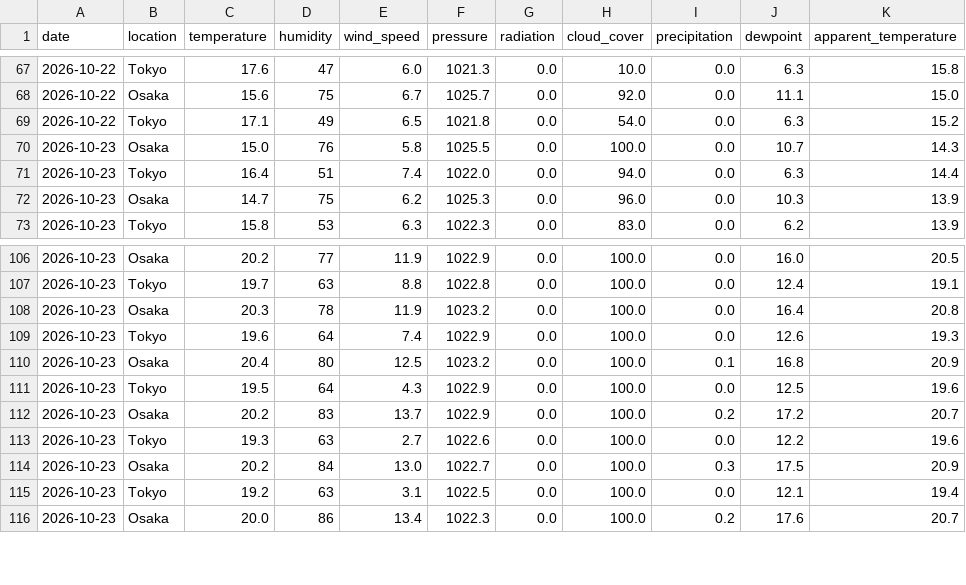
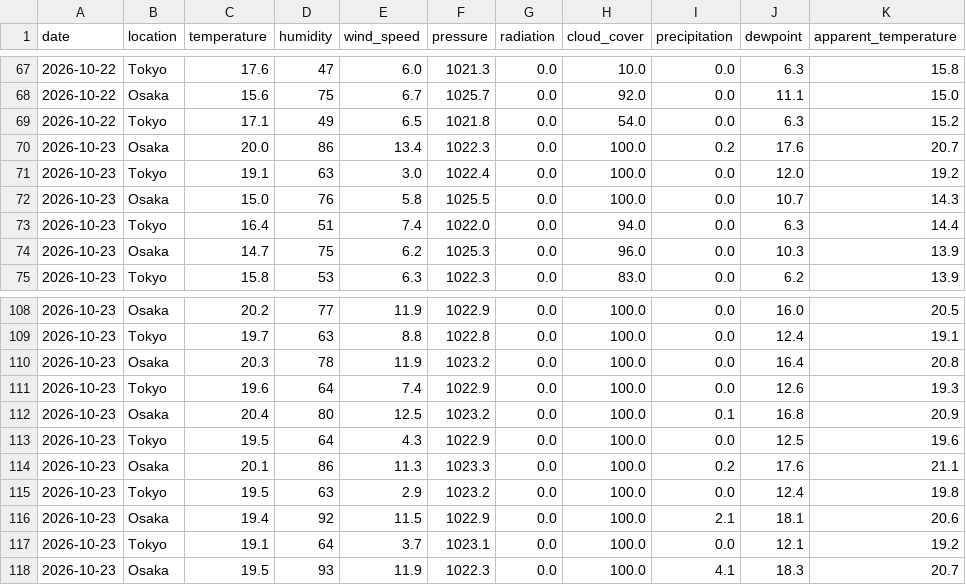
Before and after one commit to jhida413/weather-data-1, a CSV file: data/weather.csv, drawn as a sheet; only a part is shown, gaps mark what is left out; the diff covers the shown part only.

```diff
--- a/data/weather.csv
+++ b/data/weather.csv
@@ -69,2 +69,4 @@ date,location,temperature,humidity,wind_speed,pressure,radiation,cloud_cover,pre
 2026-10-22,Tokyo,17.1,49,6.5,1021.8,0.0,54.0,0.0,6.3,15.2
+2026-10-23,Osaka,20.0,86,13.4,1022.3,0.0,100.0,0.2,17.6,20.7
+2026-10-23,Tokyo,19.1,63,3.0,1022.4,0.0,100.0,0.0,12.0,19.2
 2026-10-23,Osaka,15.0,76,5.8,1025.5,0.0,100.0,0.0,10.7,14.3
@@ -111,6 +113,6 @@ date,location,temperature,humidity,wind_speed,pressure,radiation,cloud_cover,pre
 2026-10-23,Tokyo,19.5,64,4.3,1022.9,0.0,100.0,0.0,12.5,19.6
-2026-10-23,Osaka,20.2,83,13.7,1022.9,0.0,100.0,0.2,17.2,20.7
-2026-10-23,Tokyo,19.3,63,2.7,1022.6,0.0,100.0,0.0,12.2,19.6
-2026-10-23,Osaka,20.2,84,13.0,1022.7,0.0,100.0,0.3,17.5,20.9
-2026-10-23,Tokyo,19.2,63,3.1,1022.5,0.0,100.0,0.0,12.1,19.4
-2026-10-23,Osaka,20.0,86,13.4,1022.3,0.0,100.0,0.2,17.6,20.7
+2026-10-23,Osaka,20.1,86,11.3,1023.3,0.0,100.0,0.2,17.6,21.1
+2026-10-23,Tokyo,19.5,63,2.9,1023.2,0.0,100.0,0.0,12.4,19.8
+2026-10-23,Osaka,19.4,92,11.5,1022.9,0.0,100.0,2.1,18.1,20.6
+2026-10-23,Tokyo,19.1,64,3.7,1023.1,0.0,100.0,0.0,12.1,19.2
+2026-10-23,Osaka,19.5,93,11.9,1022.3,0.0,100.0,4.1,18.3,20.7
```
Also changed, not shown: 5 edited cells elsewhere in this file.
